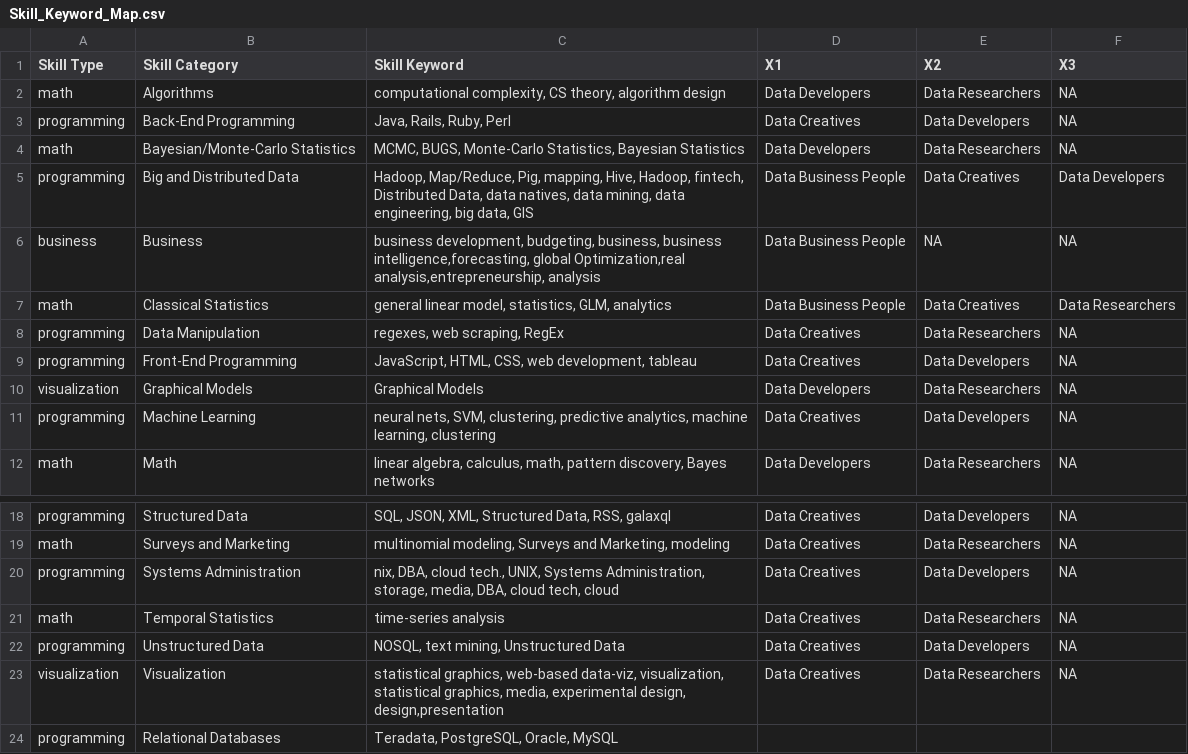
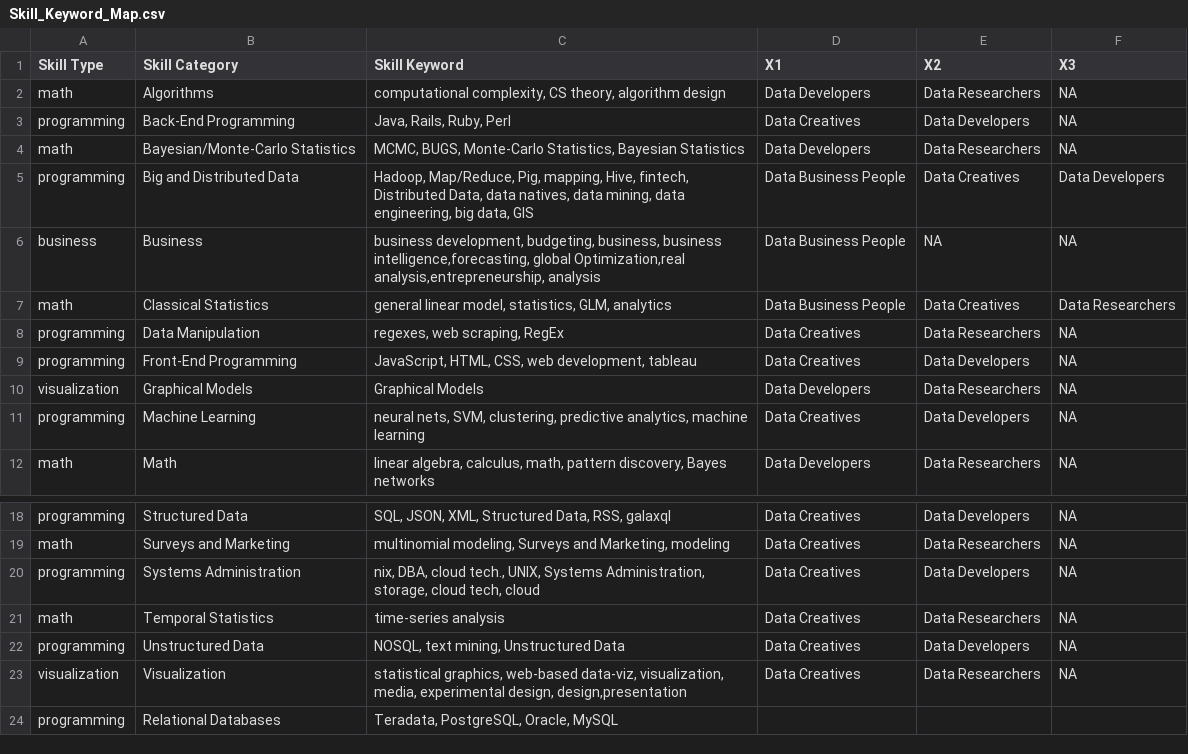
Before and after one commit to LovinSpoonful/IS607-Project3, a CSV file: Skill_Keyword_Map.csv, drawn as a sheet; only a part is shown, gaps mark what is left out.

Commit message:
updated map

```diff
--- a/Skill_Keyword_Map.csv
+++ b/Skill_Keyword_Map.csv
@@ -4,3 +4,3 @@ programming,Back-End Programming,"Java, Rails, Ruby, Perl",Data Creatives,Data D
 math,Bayesian/Monte-Carlo Statistics,"MCMC, BUGS, Monte-Carlo Statistics, Bayesian Statistics",Data Developers,Data Researchers,NA
-programming,Big and Distributed Data,"Hadoop, Map/Reduce, Pig, mapping, Hive, Hadoop, fintech, Distributed Data, data natives, data mining, data engineering, big data, GIS",Data Business People,Data Creatives,Data Developers
+programming,Big and Distributed Data,"Hadoop, Map/Reduce, Pig, mapping, Hive, fintech, Distributed Data, data natives, data mining, data engineering, big data, GIS",Data Business People,Data Creatives,Data Developers
 business,Business,"business development, budgeting, business, business intelligence,forecasting, global Optimization,real analysis,entrepreneurship, analysis",Data Business People,NA,NA
@@ -10,3 +10,3 @@ programming,Front-End Programming,"JavaScript, HTML, CSS, web development, table
 visualization,Graphical Models,Graphical Models,Data Developers,Data Researchers,NA
-programming,Machine Learning,"neural nets, SVM, clustering, predictive analytics, machine learning, clustering",Data Creatives,Data Developers,NA
+programming,Machine Learning,"neural nets, SVM, clustering, predictive analytics, machine learning",Data Creatives,Data Developers,NA
 math,Math,"linear algebra, calculus, math, pattern discovery, Bayes networks",Data Developers,Data Researchers,NA
@@ -19,6 +19,6 @@ programming,Structured Data,"SQL, JSON, XML, Structured Data, RSS, galaxql",Data
 math,Surveys and Marketing,"multinomial modeling, Surveys and Marketing, modeling",Data Creatives,Data Researchers,NA
-programming,Systems Administration,"nix, DBA, cloud tech., UNIX, Systems Administration, storage, media, DBA, cloud tech, cloud",Data Creatives,Data Developers,NA
+programming,Systems Administration,"nix, DBA, cloud tech., UNIX, Systems Administration, storage, cloud tech, cloud",Data Creatives,Data Developers,NA
 math,Temporal Statistics,time-series analysis,Data Creatives,Data Researchers,NA
 programming,Unstructured Data,"NOSQL, text mining, Unstructured Data",Data Creatives,Data Developers,NA
-visualization,Visualization,"statistical graphics, web-based data-viz, visualization, statistical graphics, media, experimental design, design,presentation",Data Creatives,Data Researchers,NA
+visualization,Visualization,"statistical graphics, web-based data-viz, visualization, media, experimental design, design,presentation",Data Creatives,Data Researchers,NA
 programming,Relational Databases,"Teradata, PostgreSQL, Oracle, MySQL",,,
```
